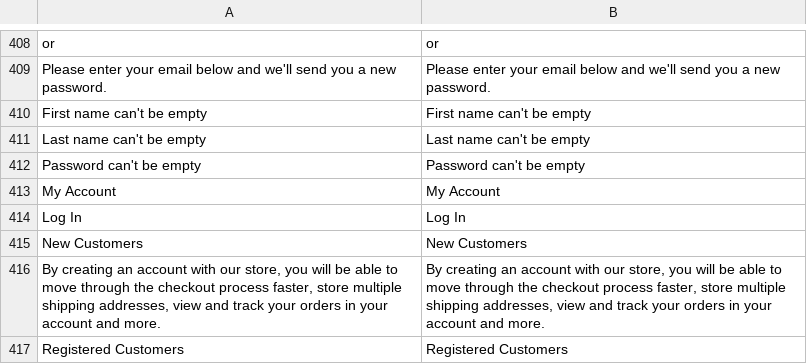
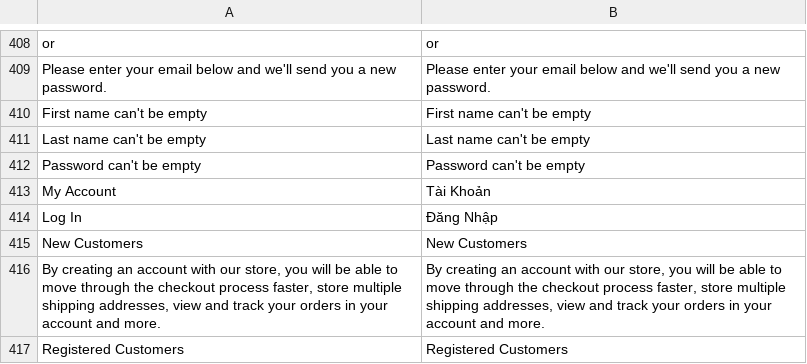
Before and after one commit to danghatam/tuixachtaki, a CSV file: app/locale/vi_VN/Mage_Customer.csv, drawn as a sheet; only a part is shown, gaps mark what is left out.

Commit message:
vietnamese

```diff
--- a/app/locale/vi_VN/Mage_Customer.csv
+++ b/app/locale/vi_VN/Mage_Customer.csv
@@ -412,4 +412,4 @@
 "Password can't be empty","Password can't be empty"
-"My Account","My Account"
-"Log In","Log In"
+"My Account","Tài Khoản"
+"Log In","Đăng Nhập"
 "New Customers","New Customers"
```
